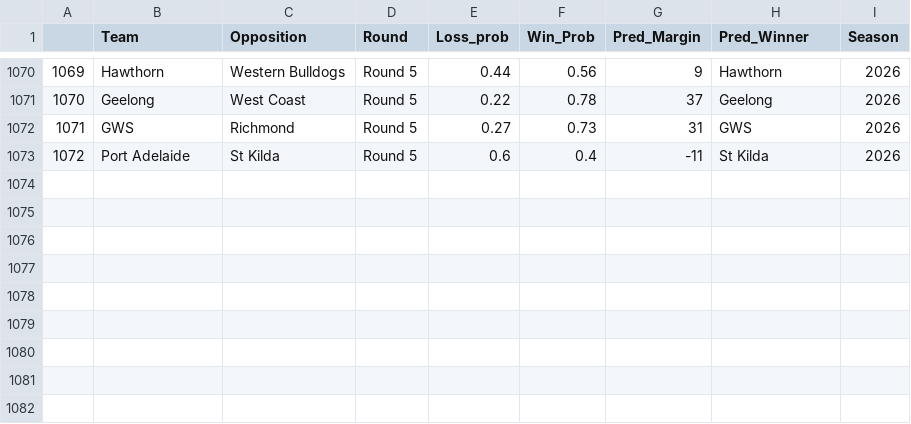
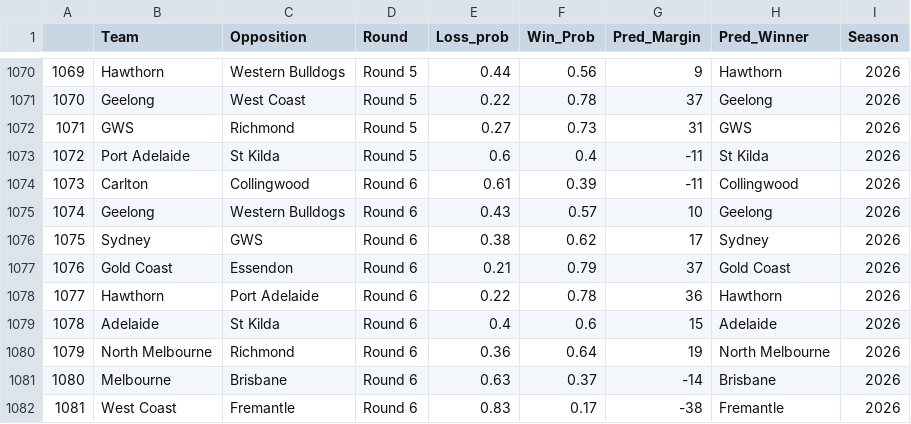
Before and after one commit to mitch-mooney/AFL_Predictions, a CSV file: csv_files/round_predictions.csv, drawn as a sheet; only a part is shown, gaps mark what is left out; the diff names each change by its address in the sheet, - before the commit and + after, or states it on an @@ line.

```diff
--- a/csv_files/round_predictions.csv
+++ b/csv_files/round_predictions.csv
+row 1074: 1073 | Carlton | Collingwood | Round 6 | 0.61 | 0.39 | -11 | Collingwood | 2026
+row 1075: 1074 | Geelong | Western Bulldogs | Round 6 | 0.43 | 0.57 | 10 | Geelong | 2026
+row 1076: 1075 | Sydney | GWS | Round 6 | 0.38 | 0.62 | 17 | Sydney | 2026
+row 1077: 1076 | Gold Coast | Essendon | Round 6 | 0.21 | 0.79 | 37 | Gold Coast | 2026
+row 1078: 1077 | Hawthorn | Port Adelaide | Round 6 | 0.22 | 0.78 | 36 | Hawthorn | 2026
+row 1079: 1078 | Adelaide | St Kilda | Round 6 | 0.4 | 0.6 | 15 | Adelaide | 2026
+row 1080: 1079 | North Melbourne | Richmond | Round 6 | 0.36 | 0.64 | 19 | North Melbourne | 2026
+row 1081: 1080 | Melbourne | Brisbane | Round 6 | 0.63 | 0.37 | -14 | Brisbane | 2026
+row 1082: 1081 | West Coast | Fremantle | Round 6 | 0.83 | 0.17 | -38 | Fremantle | 2026
```
Also changed, not shown: csv_files/Team_Ratings.csv.
